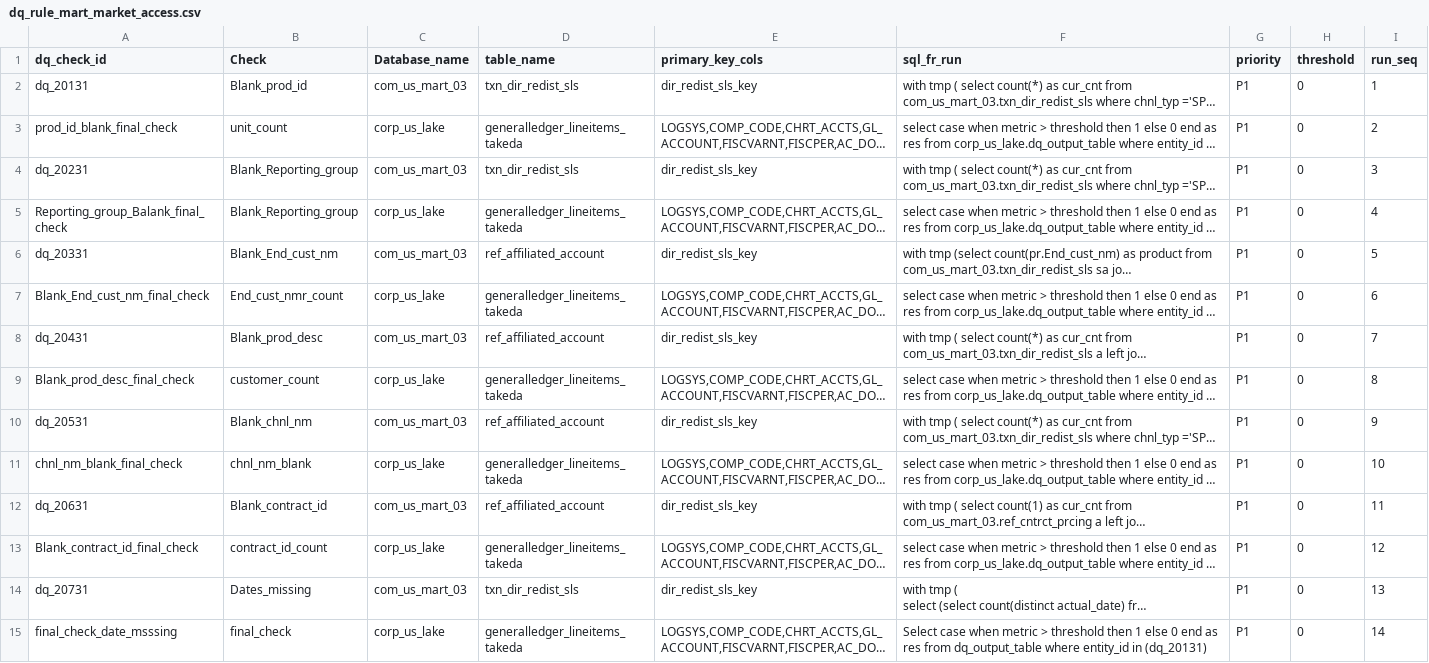
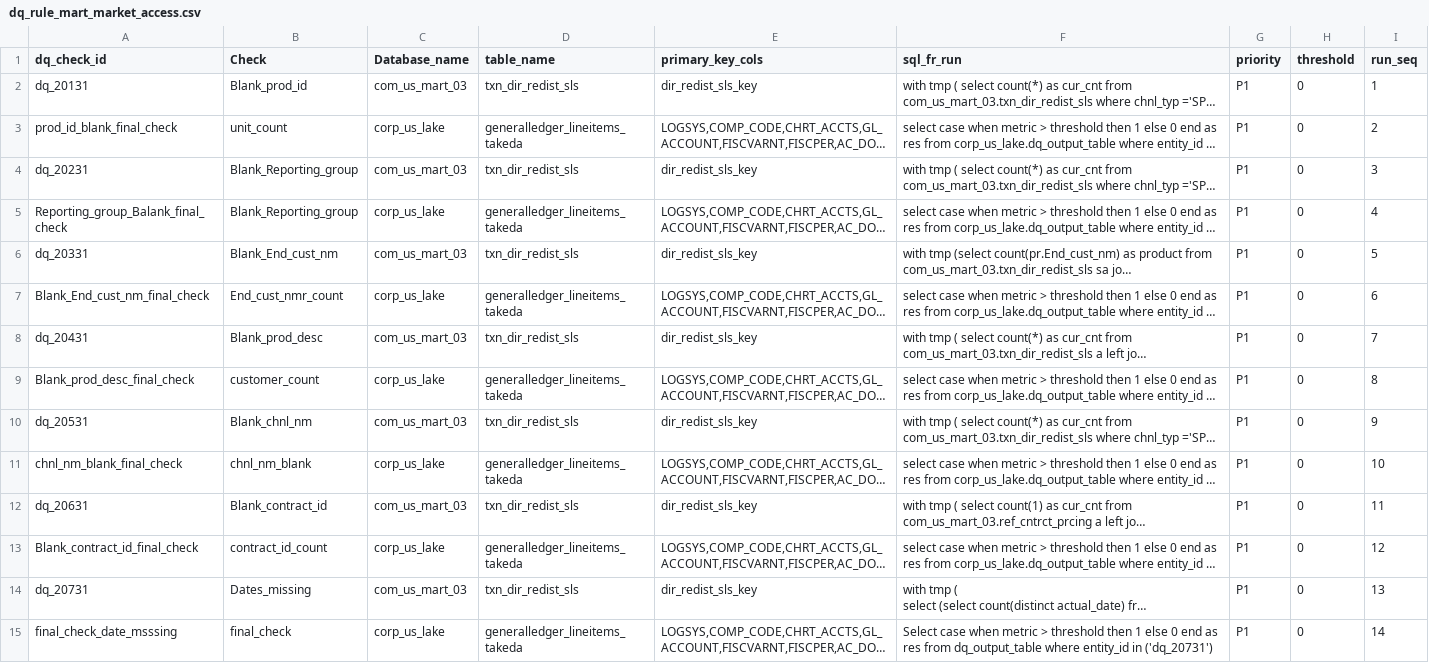
Before and after one commit to takeda-masud/dq-checks, a CSV file: dq_rule_mart_market_access.csv, drawn as a sheet; long unchanged cells end in …; the diff names each change by its address in the sheet, - before the commit and + after, or states it on an @@ line.

Commit message:
Add files via upload

```diff
--- a/dq_rule_mart_market_access.csv
+++ b/dq_rule_mart_market_access.csv
-D6 (table_name): ref_affiliated_account
+D6 (table_name): txn_dir_redist_sls
-D8 (table_name): ref_affiliated_account
+D8 (table_name): txn_dir_redist_sls
-D10 (table_name): ref_affiliated_account
+D10 (table_name): txn_dir_redist_sls
-D12 (table_name): ref_affiliated_account
+D12 (table_name): txn_dir_redist_sls
-F15 (sql_fr_run): …entity_id in (dq_20131)
+F15 (sql_fr_run): …entity_id in ('dq_20731')
```
